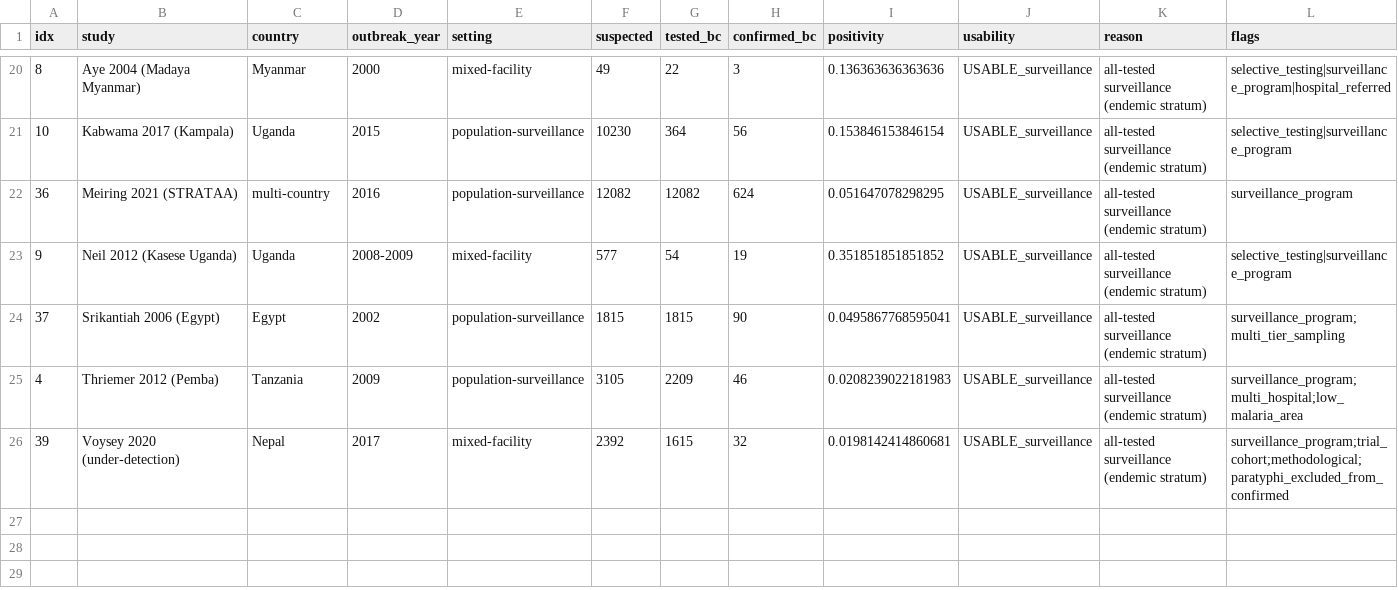
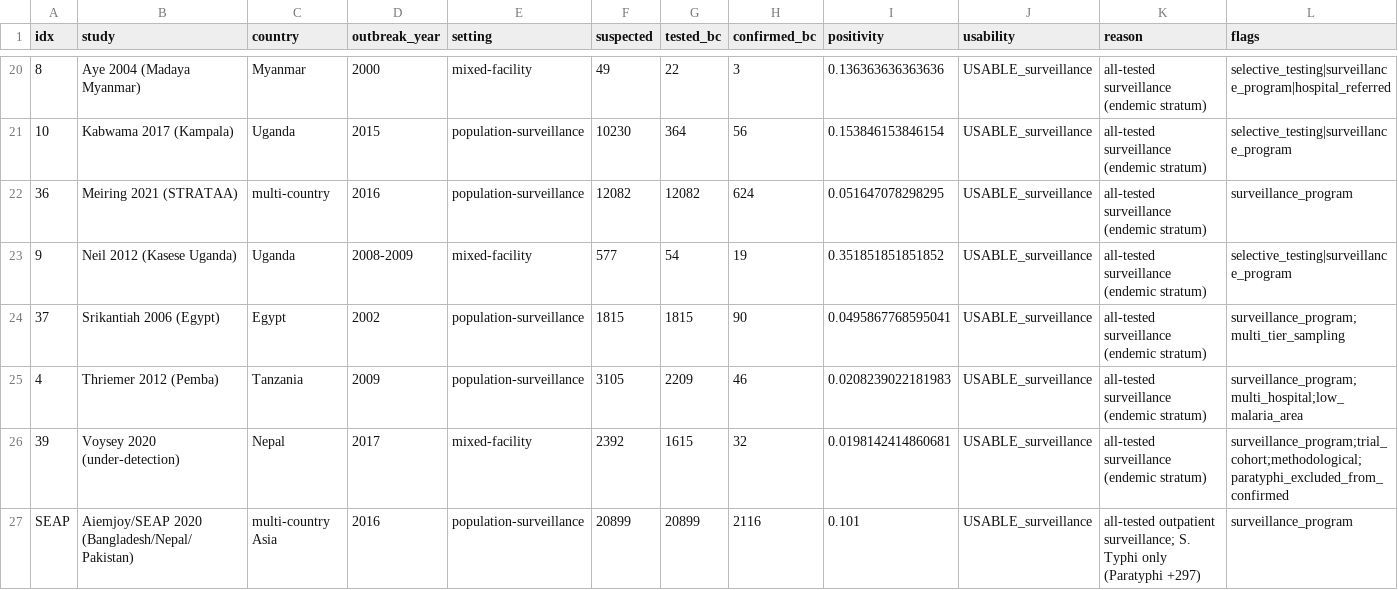
Before and after one commit to kimfinale/typhoid_outbreak_vaccine_impact_modeling, a CSV file: manuscript/data/ppv_positivity_table.csv, drawn as a sheet; only a part is shown, gaps mark what is left out; rows hold the shown columns only; the diff names each change by its address in the sheet, - before the commit and + after, or states it on an @@ line.

```diff
--- a/manuscript/data/ppv_positivity_table.csv
+++ b/manuscript/data/ppv_positivity_table.csv
+row 27: SEAP | Aiemjoy/SEAP 2020 (Bangladesh/Nepal/Pakistan) | multi-country Asia | 2016 | population-surveillance | 20899 | 20899 | 2116 | 0.101 | USABLE_surveillance | all-tested outpatient surveillance; S. Typhi only (Paratyphi +297) | surveillance_program
```
Also changed, not shown: 3 other files.
